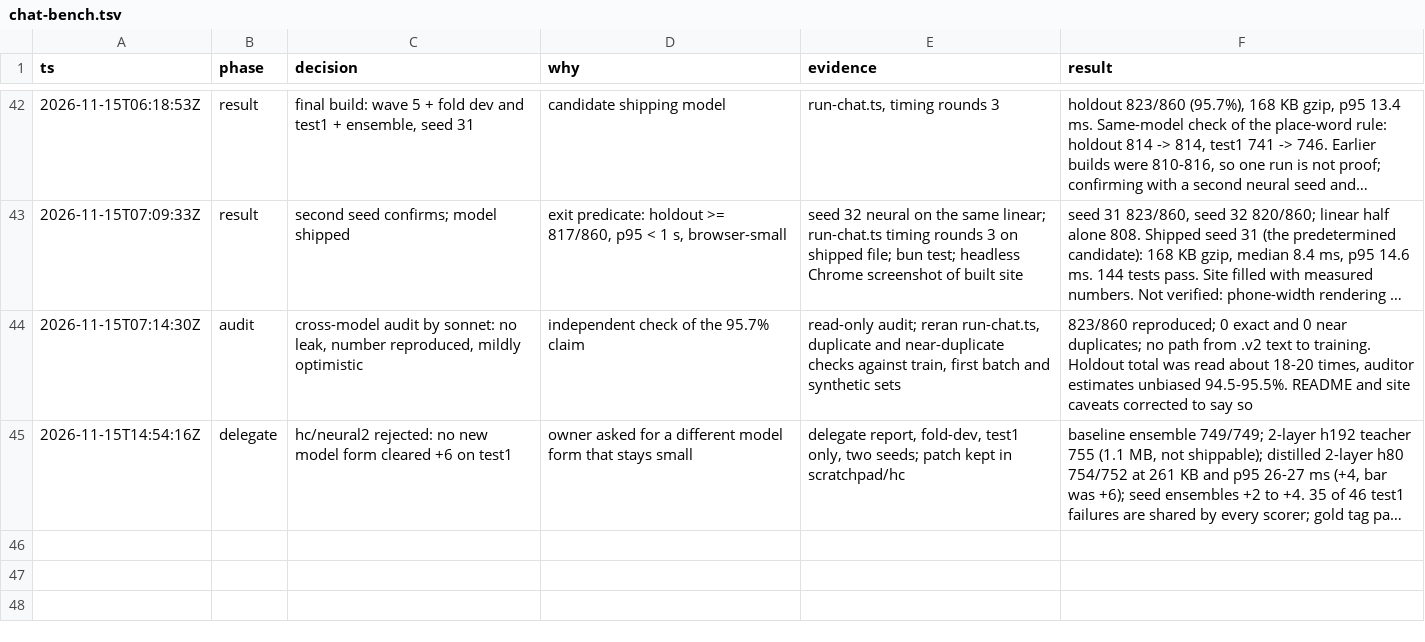
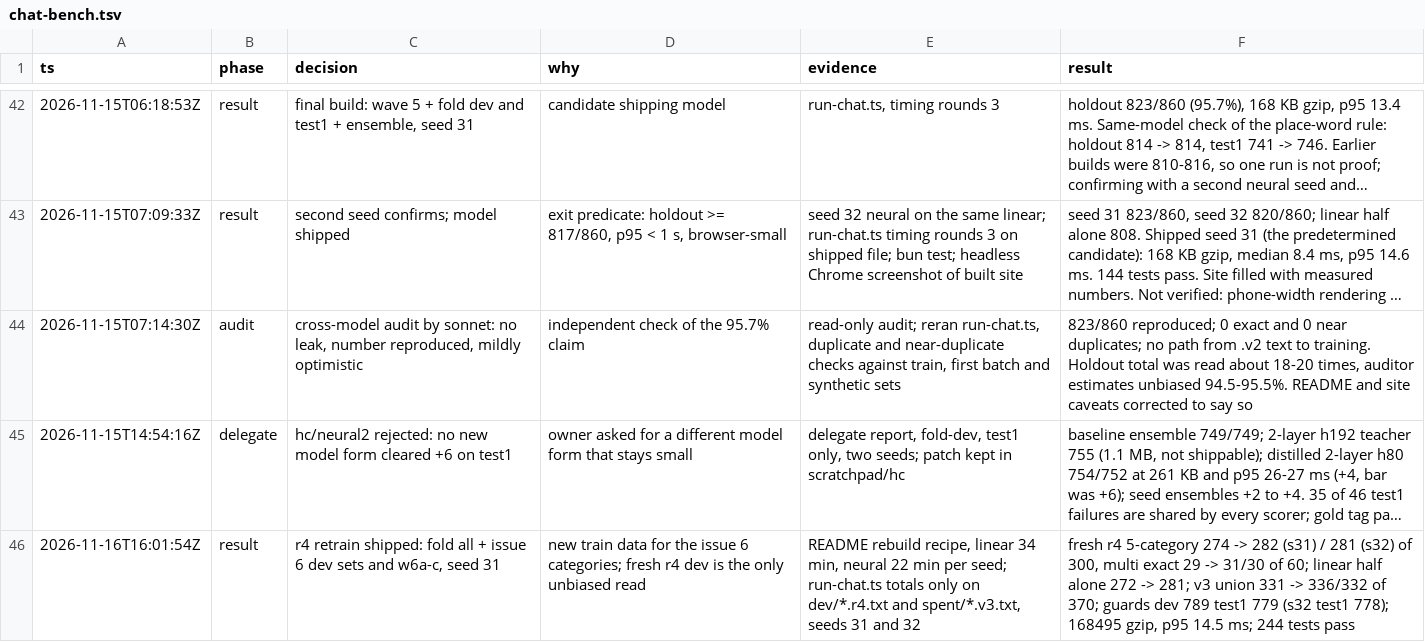
Before and after one commit to peerasak-u/jaana, a TSV file: .audit/chat-bench.tsv, drawn as a sheet; only a part is shown, gaps mark what is left out; long unchanged cells end in …; the diff names each change by its address in the sheet, - before the commit and + after, or states it on an @@ line.

```diff
--- a/.audit/chat-bench.tsv
+++ b/.audit/chat-bench.tsv
+row 46: 2026-11-16T16:01:54Z | result | r4 retrain shipped: fold all + issue 6 dev sets and w6a-c, seed 31 | new train data for the issue 6 categories; fresh r4 dev is the only unbiased read | README rebuild recipe, linear 34 min, neural 22 min per seed; run-chat.ts totals only on dev/*.r4.txt and spent/*.v3.txt, seeds 31 and 32 | fresh r4 5-category 274 -> 282 (s31) / 281 (s32) of 300, multi exact 29 -> 31/30 of 60; linear half alone 272 -> 281; v3 union 331 -> 336/332 of 370; guards dev 789 test1 779 (s32 test1 778); 168495 gzip, p95 14.5 ms; 244 tests pass
```
Also changed, not shown: 2 other files.
